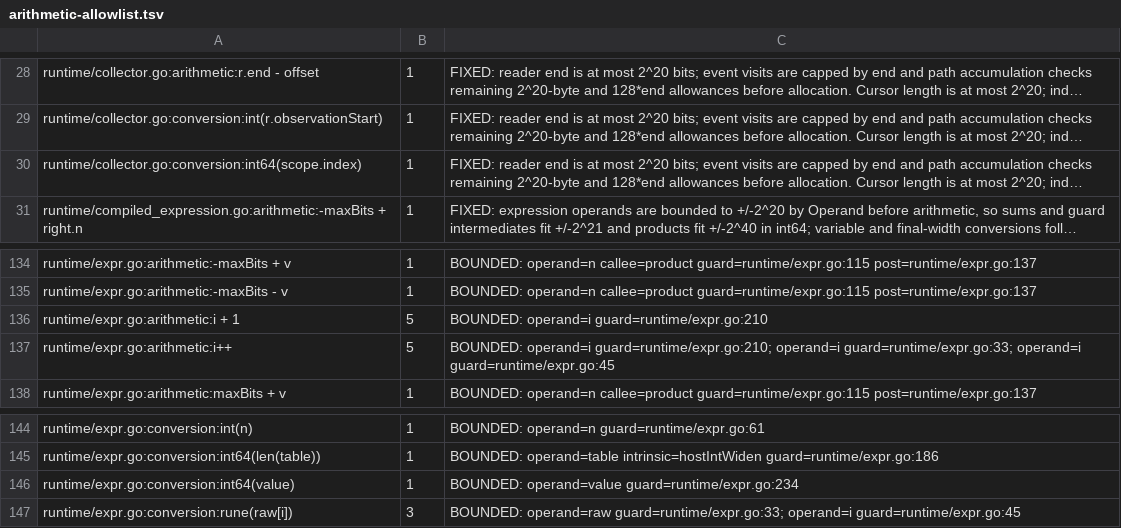
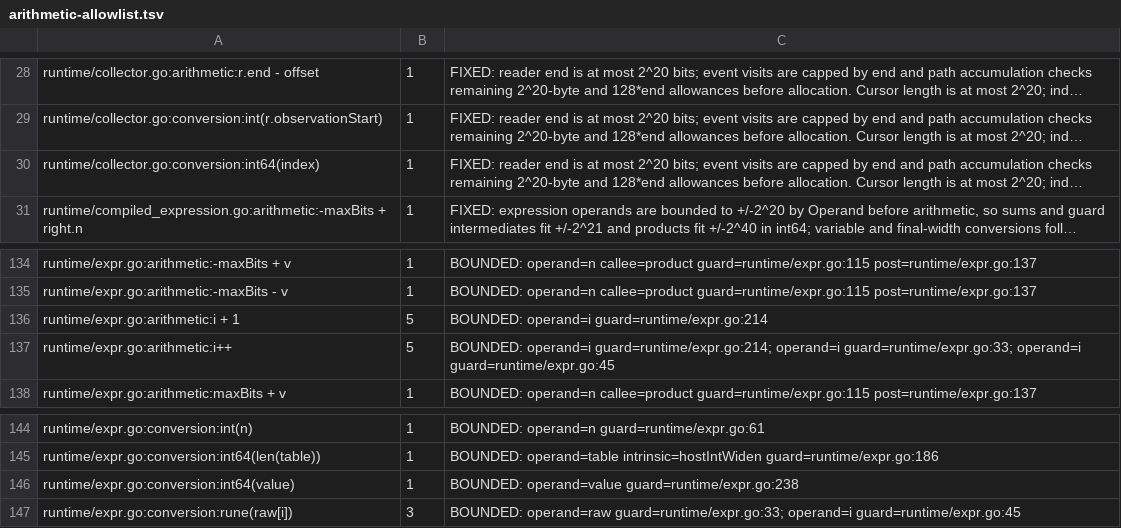
Before and after one commit to gomaja/go-csn1, a TSV file: arithmetic-allowlist.tsv, drawn as a sheet; only a part is shown, gaps mark what is left out; long unchanged cells end in …; the diff names each change by its address in the sheet, - before the commit and + after, or states it on an @@ line.

```diff
--- a/arithmetic-allowlist.tsv
+++ b/arithmetic-allowlist.tsv
-A30: runtime/collector.go:conversion:int64(scope.index)
+A30: runtime/collector.go:conversion:int64(index)
-C136: BOUNDED: operand=i guard=runtime/expr.go:210
+C136: BOUNDED: operand=i guard=runtime/expr.go:214
-C137: BOUNDED: operand=i guard=runtime/expr.go:210; operand=i guard=runtime/expr.go:33;…
+C137: BOUNDED: operand=i guard=runtime/expr.go:214; operand=i guard=runtime/expr.go:33;…
-C146: BOUNDED: operand=value guard=runtime/expr.go:234
+C146: BOUNDED: operand=value guard=runtime/expr.go:238
```
Also changed, not shown: 2 other files.
